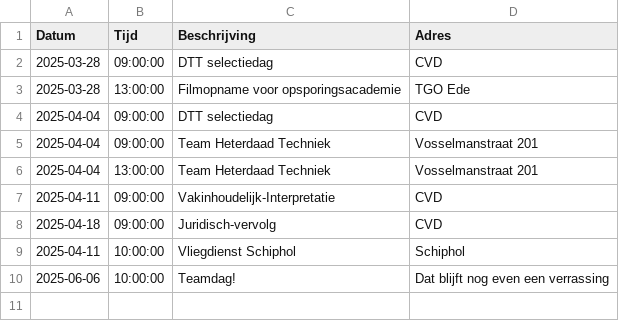
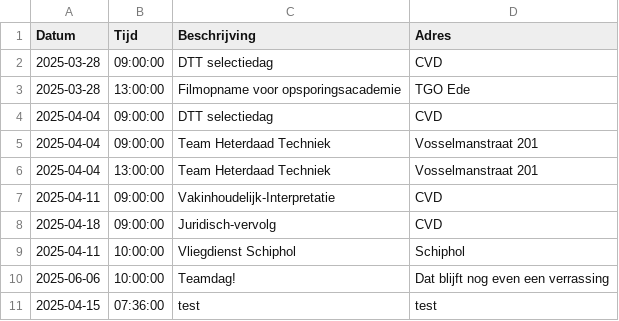
Before and after one commit to EvaHuisman/stunning-cashew, a CSV file: planning.csv, drawn as a sheet; the diff names each change by its address in the sheet, - before the commit and + after, or states it on an @@ line.

Commit message:
Update CSV planning.csv

```diff
--- a/planning.csv
+++ b/planning.csv
+row 11: 2025-04-15 | 07:36:00 | test | test
```
